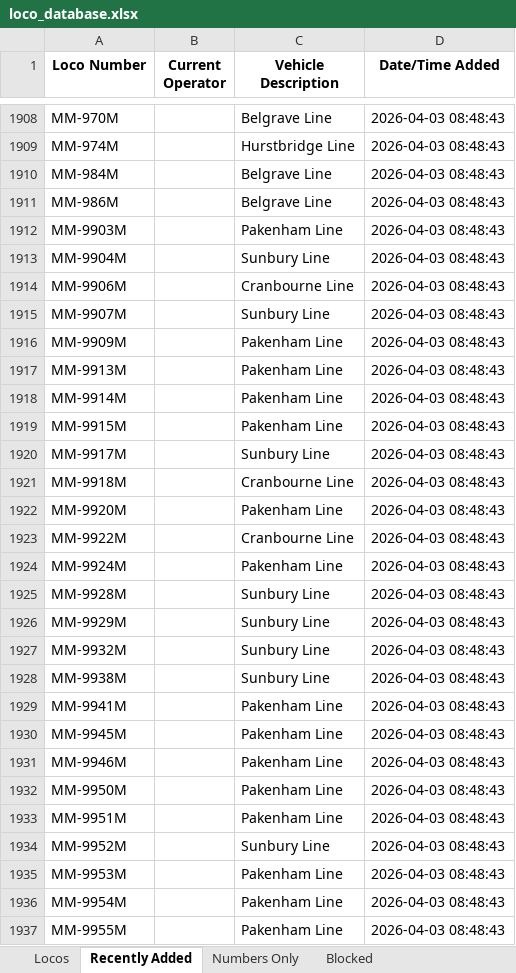
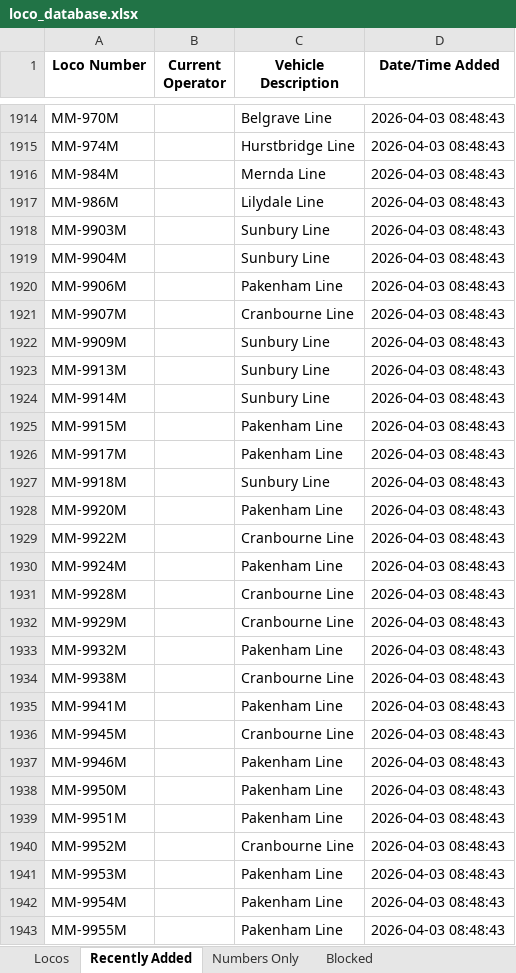
Before and after one commit to grahame21/railops-frontend, an Excel workbook: downloads/loco_database.xlsx, sheet Recently Added, drawn as a sheet; only a part is shown, gaps mark what is left out; values as stored, in another font and other column widths than the file's, no borders; addresses are those after the commit; the diff covers the shown part only; the diff names each change by its address in the sheet, - before the commit and + after, or states it on an @@ line.

```diff
--- a/downloads/loco_database.xlsx (sheet Recently Added)
+++ b/downloads/loco_database.xlsx (sheet Recently Added)
-C1916 (Vehicle Description): Belgrave Line
+C1916 (Vehicle Description): Mernda Line
-C1917 (Vehicle Description): Belgrave Line
+C1917 (Vehicle Description): Lilydale Line
-C1918 (Vehicle Description): Pakenham Line
+C1918 (Vehicle Description): Sunbury Line
-C1920 (Vehicle Description): Cranbourne Line
+C1920 (Vehicle Description): Pakenham Line
-C1921 (Vehicle Description): Sunbury Line
+C1921 (Vehicle Description): Cranbourne Line
-C1922:C1924 (Vehicle Description): Pakenham Line
+C1922:C1924 (Vehicle Description): Sunbury Line
-C1926 (Vehicle Description): Sunbury Line
+C1926 (Vehicle Description): Pakenham Line
-C1927 (Vehicle Description): Cranbourne Line
+C1927 (Vehicle Description): Sunbury Line
-C1931:C1932 (Vehicle Description): Sunbury Line
+C1931:C1932 (Vehicle Description): Cranbourne Line
-C1933 (Vehicle Description): Sunbury Line
+C1933 (Vehicle Description): Pakenham Line
-C1934 (Vehicle Description): Sunbury Line
+C1934 (Vehicle Description): Cranbourne Line
-C1936 (Vehicle Description): Pakenham Line
+C1936 (Vehicle Description): Cranbourne Line
-C1940 (Vehicle Description): Sunbury Line
+C1940 (Vehicle Description): Cranbourne Line
```
Also changed, not shown: 6 added rows and 88 edited cells elsewhere in this sheet, sheet Numbers Only, sheet Locos, downloads/loco_numbers_only.xlsx, 3 other files.
